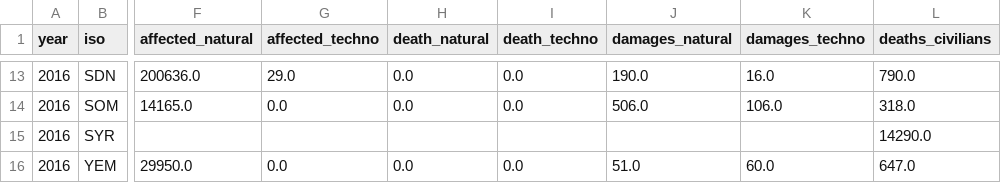
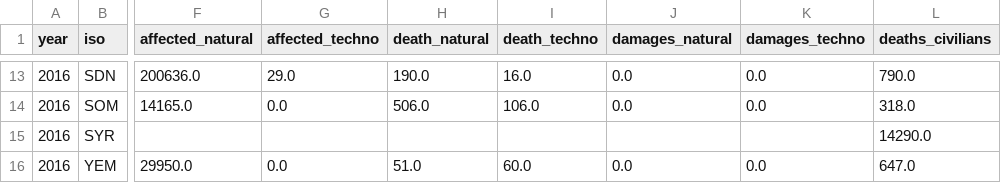
Before and after one commit to kamranuz/nis-network, a CSV file: data_3sided_model_(coflict_disaster_gdp)/3sided_model_countries.csv, drawn as a sheet; only a part is shown, gaps mark what is left out; the diff covers the shown part only; the diff names each change by its address in the sheet, - before the commit and + after, or states it on an @@ line.

Commit message:
3sided_model V3 death

```diff
--- a/data_3sided_model_(coflict_disaster_gdp)/3sided_model_countries.csv
+++ b/data_3sided_model_(coflict_disaster_gdp)/3sided_model_countries.csv
-H13 (death_natural): 0.0
+H13 (death_natural): 190.0
-I13 (death_techno): 0.0
+I13 (death_techno): 16.0
-J13 (damages_natural): 190.0
+J13 (damages_natural): 0.0
-K13 (damages_techno): 16.0
+K13 (damages_techno): 0.0
-H14 (death_natural): 0.0
+H14 (death_natural): 506.0
-I14 (death_techno): 0.0
+I14 (death_techno): 106.0
-J14 (damages_natural): 506.0
+J14 (damages_natural): 0.0
-K14 (damages_techno): 106.0
+K14 (damages_techno): 0.0
-H16 (death_natural): 0.0
+H16 (death_natural): 51.0
-I16 (death_techno): 0.0
+I16 (death_techno): 60.0
-J16 (damages_natural): 51.0
+J16 (damages_natural): 0.0
-K16 (damages_techno): 60.0
+K16 (damages_techno): 0.0
```
Also changed, not shown: 30 edited cells elsewhere in this file.
